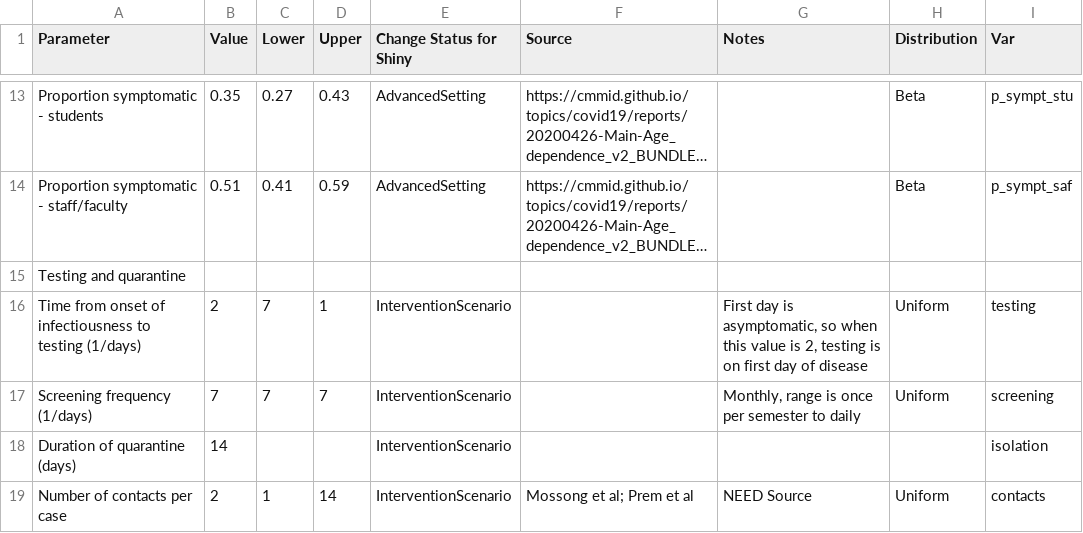
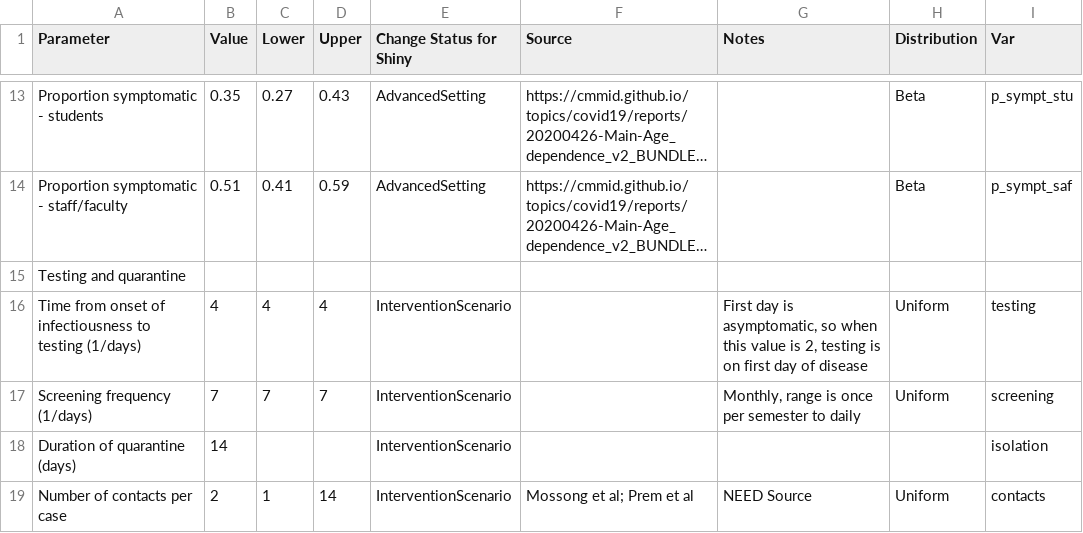
Before and after one commit to lopmanlab/covid_campus_model, a CSV file: Fall2021/99_ParameterTable_f21.csv, drawn as a sheet; only a part is shown, gaps mark what is left out; long unchanged cells end in …; the diff names each change by its address in the sheet, - before the commit and + after, or states it on an @@ line.

```diff
--- a/Fall2021/99_ParameterTable_f21.csv
+++ b/Fall2021/99_ParameterTable_f21.csv
-B16 (Value): 2
+B16 (Value): 4
-C16 (Lower): 7
+C16 (Lower): 4
-D16 (Upper): 1
+D16 (Upper): 4
```
Also changed, not shown: 7 other files.
